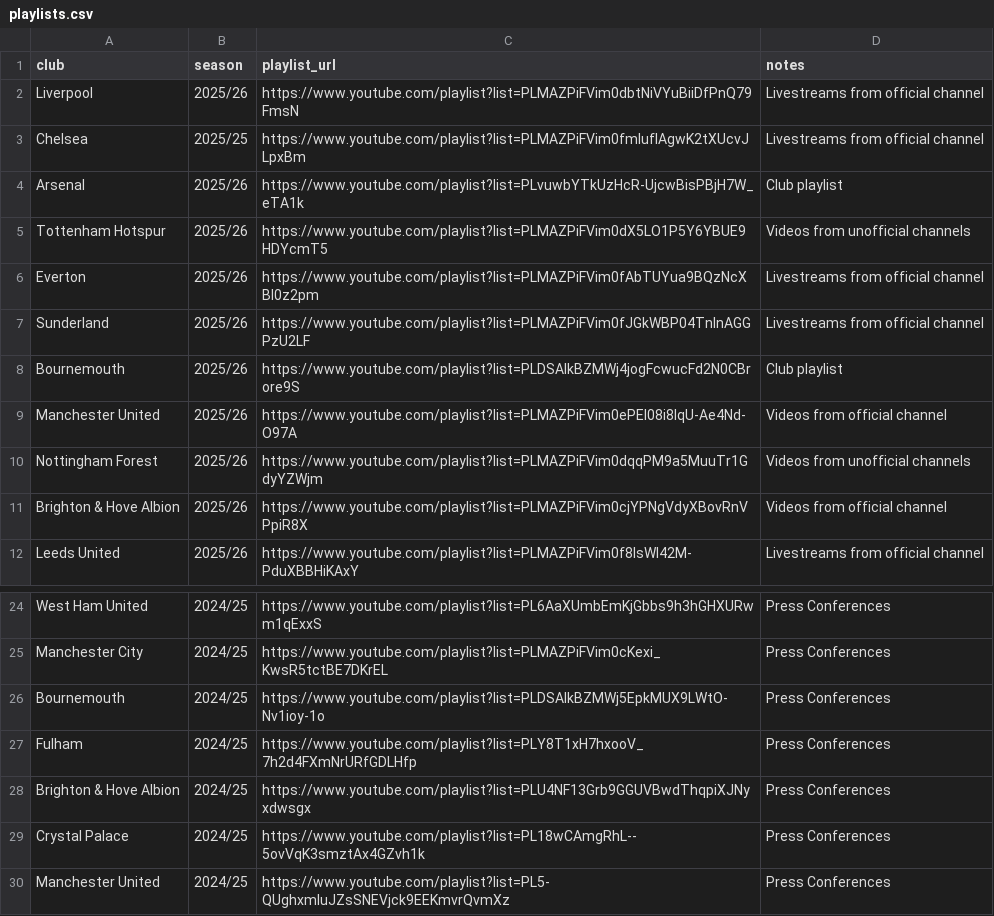
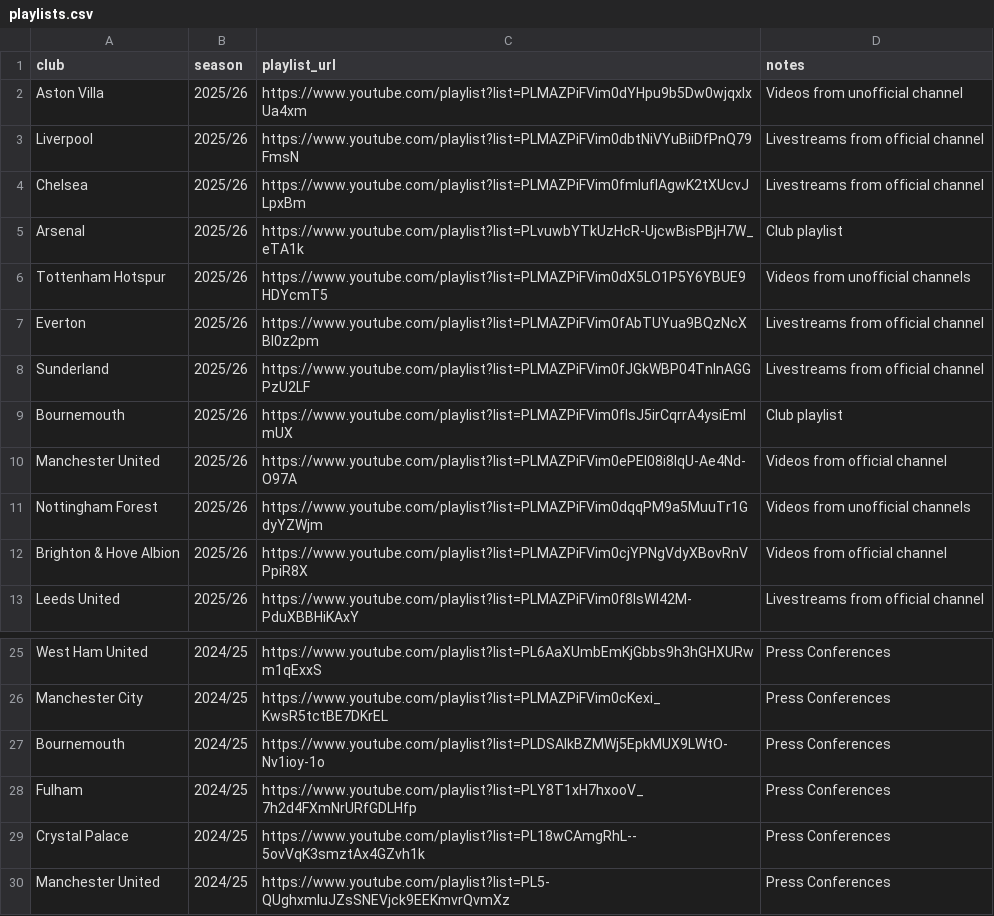
Before and after one commit to xGuff/xCliches-v2, a CSV file: data/raw/playlists.csv, drawn as a sheet; only a part is shown, gaps mark what is left out.

```diff
--- a/data/raw/playlists.csv
+++ b/data/raw/playlists.csv
@@ -1,4 +1,5 @@
 club,season,playlist_url,notes
+Aston Villa,2025/26,https://www.youtube.com/playlist?list=PLMAZPiFVim0dYHpu9b5Dw0wjqxIxUa4xm,Videos from unofficial channel
 Liverpool,2025/26,https://www.youtube.com/playlist?list=PLMAZPiFVim0dbtNiVYuBiiDfPnQ79FmsN,Livestreams from official channel
-Chelsea,2025/25,https://www.youtube.com/playlist?list=PLMAZPiFVim0fmlufIAgwK2tXUcvJLpxBm,Livestreams from official channel
+Chelsea,2025/26,https://www.youtube.com/playlist?list=PLMAZPiFVim0fmlufIAgwK2tXUcvJLpxBm,Livestreams from official channel
 Arsenal,2025/26,https://www.youtube.com/playlist?list=PLvuwbYTkUzHcR-UjcwBisPBjH7W_eTA1k,Club playlist
@@ -7,3 +8,3 @@ Everton,2025/26,https://www.youtube.com/playlist?list=PLMAZPiFVim0fAbTUYua9BQzNc
 Sunderland,2025/26,https://www.youtube.com/playlist?list=PLMAZPiFVim0fJGkWBP04TnInAGGPzU2LF,Livestreams from official channel
-Bournemouth,2025/26,https://www.youtube.com/playlist?list=PLDSAlkBZMWj4jogFcwucFd2N0CBrore9S,Club playlist
+Bournemouth,2025/26,https://www.youtube.com/playlist?list=PLMAZPiFVim0flsJ5irCqrrA4ysiEmImUX,Club playlist
 Manchester United,2025/26,https://www.youtube.com/playlist?list=PLMAZPiFVim0ePEl08i8lqU-Ae4Nd-O97A,Videos from official channel
@@ -27,3 +28,2 @@ Bournemouth,2024/25,https://www.youtube.com/playlist?list=PLDSAlkBZMWj5EpkMUX9LW
 Fulham,2024/25,https://www.youtube.com/playlist?list=PLY8T1xH7hxooV_7h2d4FXmNrURfGDLHfp,Press Conferences
-Brighton & Hove Albion,2024/25,https://www.youtube.com/playlist?list=PLU4NF13Grb9GGUVBwdThqpiXJNyxdwsgx,Press Conferences
 Crystal Palace,2024/25,https://www.youtube.com/playlist?list=PL18wCAmgRhL--5ovVqK3smztAx4GZvh1k,Press Conferences
```
Also changed, not shown: data/raw/cliches.csv, data/raw/managers.csv, 7 other files.
